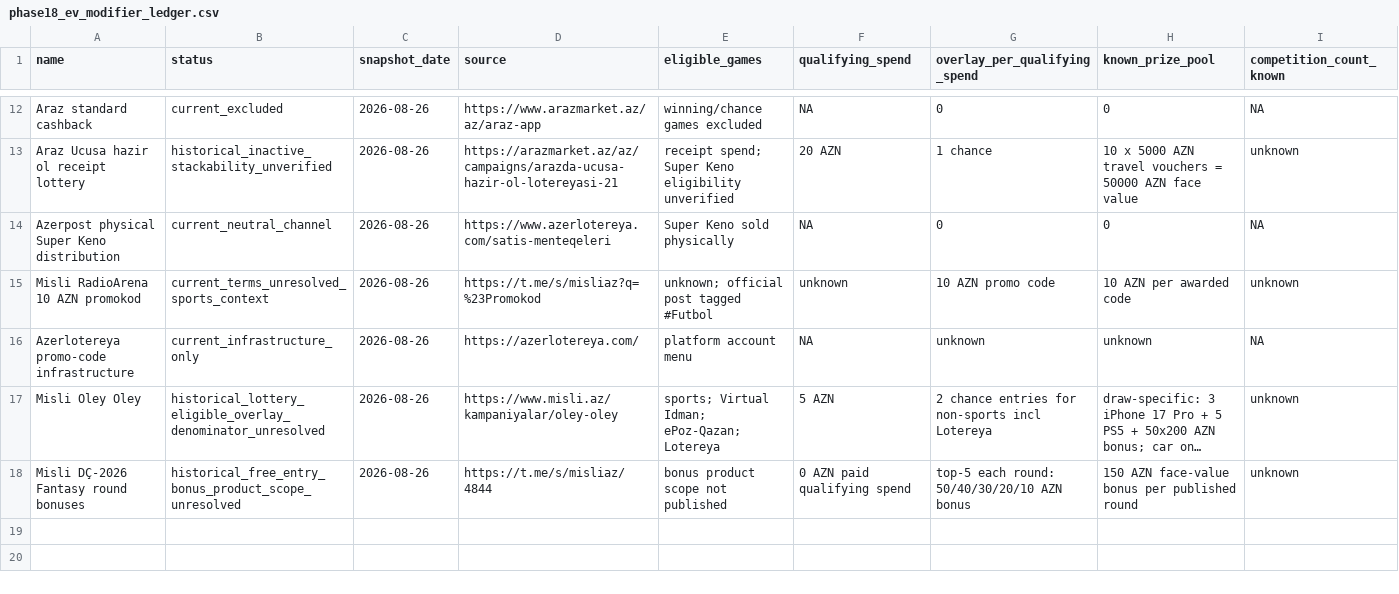
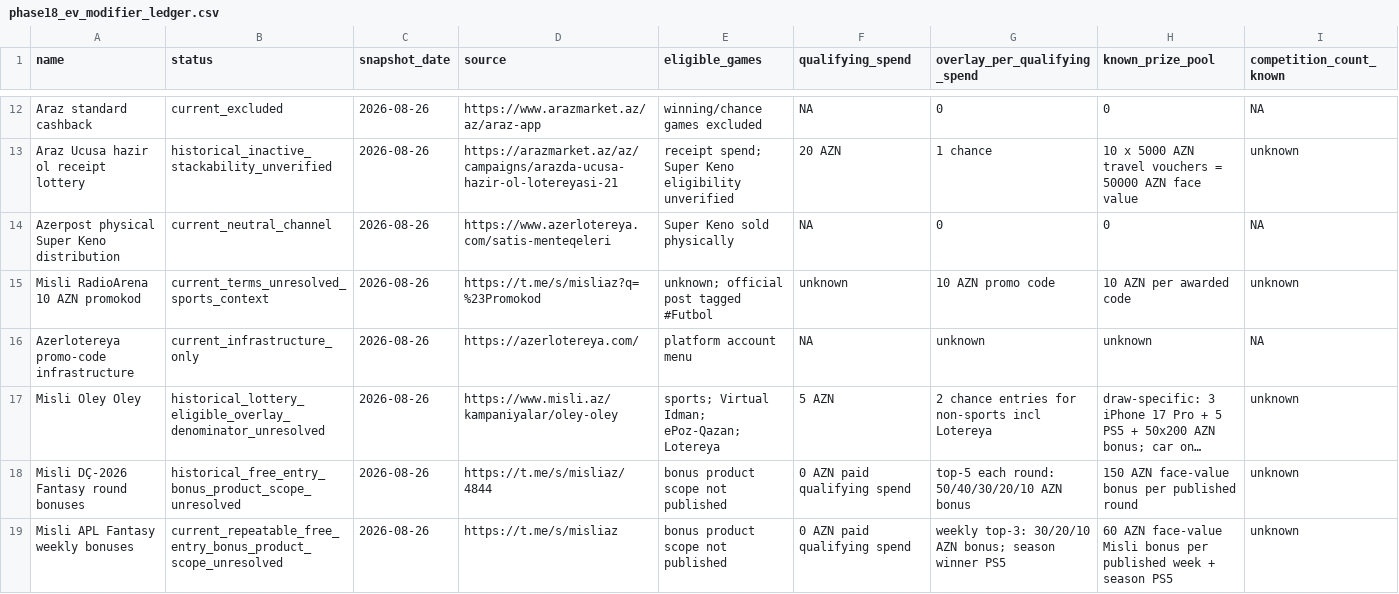
Before and after one commit to Mikayilzade/super-keno-lab, a CSV file: results/phase18_ev_modifier_ledger.csv, drawn as a sheet; only a part is shown, gaps mark what is left out; long unchanged cells end in …; rows hold the shown columns only; the diff names each change by its address in the sheet, - before the commit and + after, or states it on an @@ line.

Commit message:
Add current APL Fantasy bonus to Phase 18 ledger

```diff
--- a/results/phase18_ev_modifier_ledger.csv
+++ b/results/phase18_ev_modifier_ledger.csv
+row 19: Misli APL Fantasy weekly bonuses | current_repeatable_free_entry_bonus_product_scope_unresolved | 2026-08-26 | https://t.me/s/misliaz | bonus product scope not published | 0 AZN paid qualifying spend | weekly top-3: 30/20/10 AZN bonus; season winner PS5 | 60 AZN face-value Misli bonus per published week + season PS5 | unknown
```
